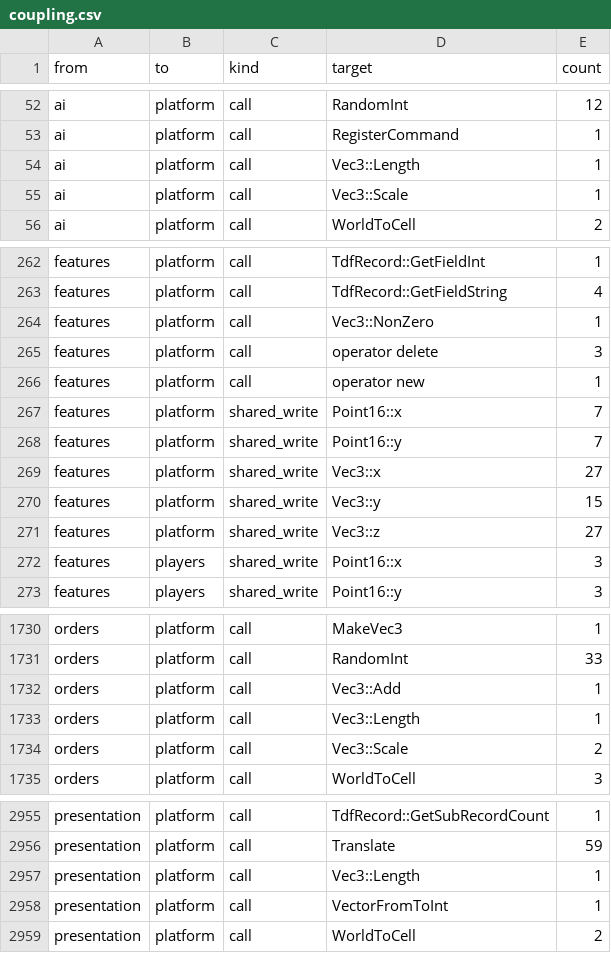
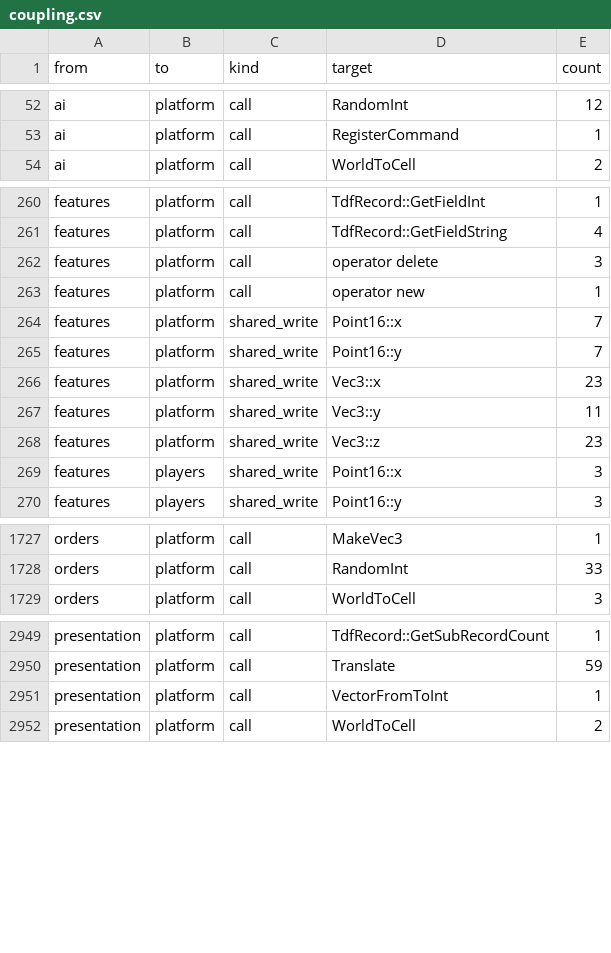
Before and after one commit to Thaldren-Archive-Forks/byte-tactics-moddable, a CSV file: data/coupling.csv, drawn as a sheet; only a part is shown, gaps mark what is left out; the diff covers the shown part only.

```diff
--- a/data/coupling.csv
+++ b/data/coupling.csv
@@ -53,4 +53,2 @@ ai,platform,call,RandomInt,12
 ai,platform,call,RegisterCommand,1
-ai,platform,call,Vec3::Length,1
-ai,platform,call,Vec3::Scale,1
 ai,platform,call,WorldToCell,2
@@ -263,3 +261,2 @@ features,platform,call,TdfRecord::GetFieldInt,1
 features,platform,call,TdfRecord::GetFieldString,4
-features,platform,call,Vec3::NonZero,1
 features,platform,call,operator delete,3
@@ -268,5 +265,5 @@ features,platform,shared_write,Point16::x,7
 features,platform,shared_write,Point16::y,7
-features,platform,shared_write,Vec3::x,27
-features,platform,shared_write,Vec3::y,15
-features,platform,shared_write,Vec3::z,27
+features,platform,shared_write,Vec3::x,23
+features,platform,shared_write,Vec3::y,11
+features,platform,shared_write,Vec3::z,23
 features,players,shared_write,Point16::x,3
@@ -1731,5 +1728,2 @@ orders,platform,call,MakeVec3,1
 orders,platform,call,RandomInt,33
-orders,platform,call,Vec3::Add,1
-orders,platform,call,Vec3::Length,1
-orders,platform,call,Vec3::Scale,2
 orders,platform,call,WorldToCell,3
@@ -2956,3 +2950,2 @@ presentation,platform,call,TdfRecord::GetSubRecordCount,1
 presentation,platform,call,Translate,59
-presentation,platform,call,Vec3::Length,1
 presentation,platform,call,VectorFromToInt,1
```
Also changed, not shown: 157 edited cells elsewhere in this file, data/hazards.csv, data/state_classes.csv, 3 other files.
